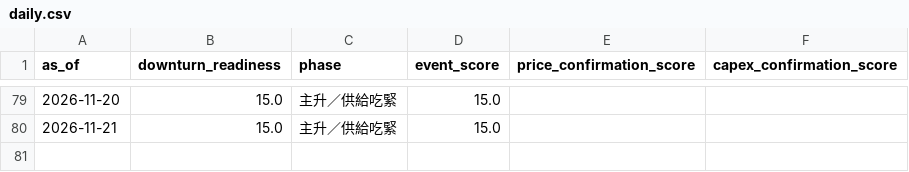
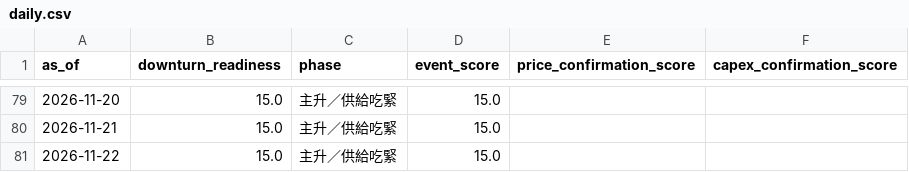
Before and after one commit to cheneddie/TechTicker, a CSV file: data/history/daily.csv, drawn as a sheet; only a part is shown, gaps mark what is left out.

```diff
--- a/data/history/daily.csv
+++ b/data/history/daily.csv
@@ -80 +80,2 @@ as_of,downturn_readiness,phase,event_score,price_confirmation_score,capex_confir
 2026-11-21,15.0,主升／供給吃緊,15.0,,
+2026-11-22,15.0,主升／供給吃緊,15.0,,
```
Also changed, not shown: 2 other files.
